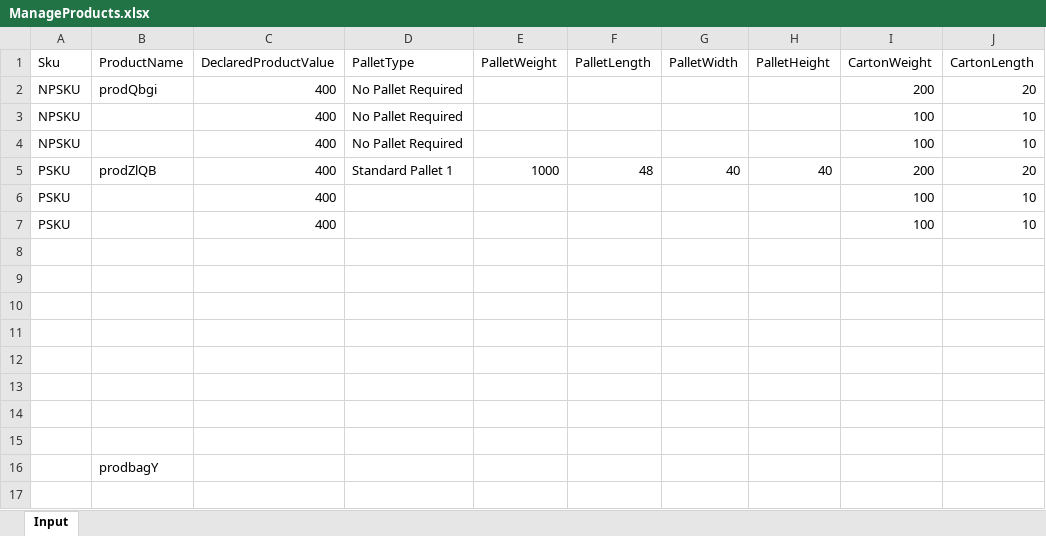
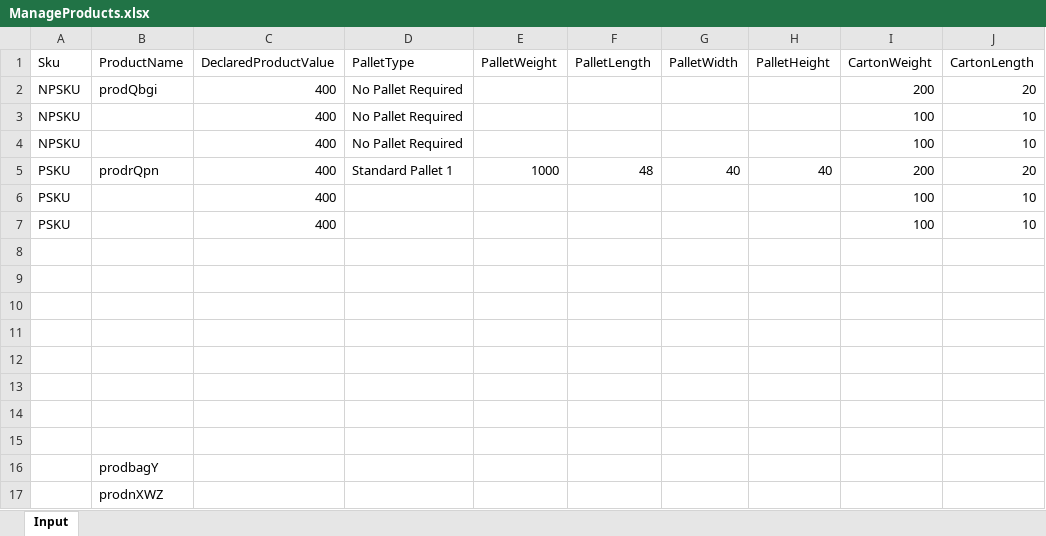
Before and after one commit to pgupta26/qualitesoft, an Excel workbook: binaries/FCfiles/ManageProducts.xlsx, sheet Input, drawn as a sheet; only a part is shown; values as stored, in another font and other column widths than the file's, no borders; rows hold the shown columns only; the diff names each change by its address in the sheet, - before the commit and + after, or states it on an @@ line.

```diff
--- a/binaries/FCfiles/ManageProducts.xlsx (sheet Input)
+++ b/binaries/FCfiles/ManageProducts.xlsx (sheet Input)
-B5 (ProductName): prodZlQB
+B5 (ProductName): prodrQpn
+row 17:  | prodnXWZ
```
Also changed, not shown: binaries/FCfiles/ManageClaims.xlsx, binaries/FCfiles/SecondaryInvoiceTemplate.xlsx, 31 other files.
